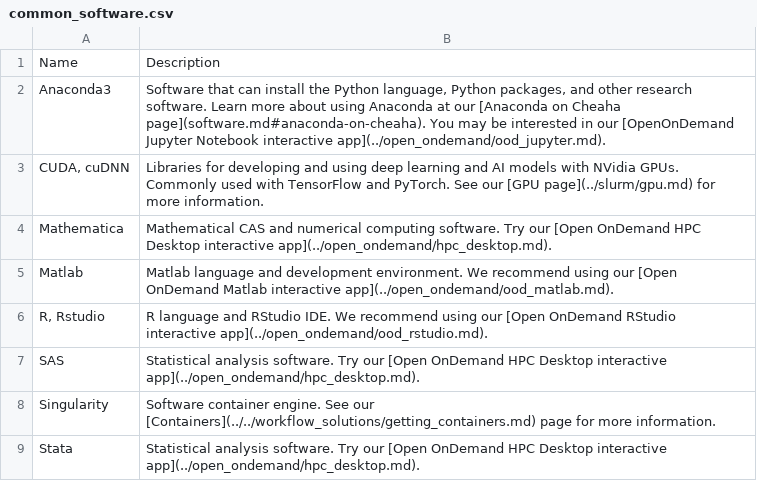
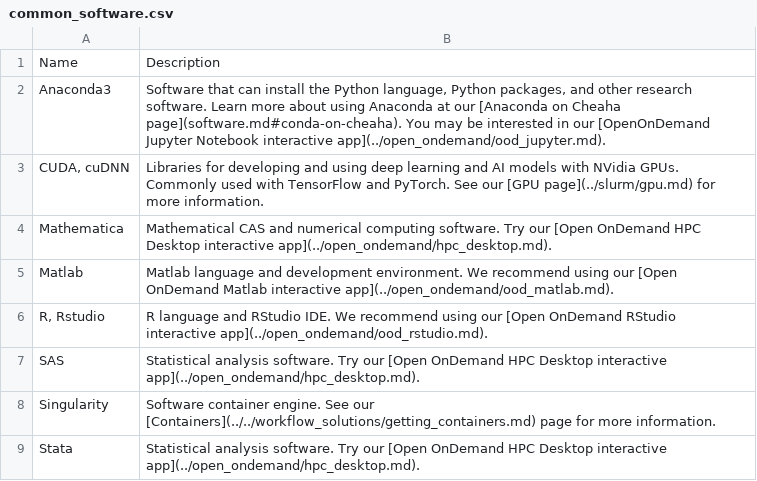
Before and after one commit to uabrc/uabrc.github.io, a CSV file: docs/cheaha/software/res/common_software.csv, drawn as a sheet.

Commit message:
remove anaconda from using_conda.md

```diff
--- a/docs/cheaha/software/res/common_software.csv
+++ b/docs/cheaha/software/res/common_software.csv
@@ -1,3 +1,3 @@
 Name,Description
-Anaconda3,"Software that can install the Python language, Python packages, and other research software. Learn more about using Anaconda at our [Anaconda on Cheaha page](software.md#anaconda-on-cheaha). You may be interested in our [OpenOnDemand Jupyter Notebook interactive app](../open_ondemand/ood_jupyter.md)."
+Anaconda3,"Software that can install the Python language, Python packages, and other research software. Learn more about using Anaconda at our [Anaconda on Cheaha page](software.md#conda-on-cheaha). You may be interested in our [OpenOnDemand Jupyter Notebook interactive app](../open_ondemand/ood_jupyter.md)."
 "CUDA, cuDNN",Libraries for developing and using deep learning and AI models with NVidia GPUs. Commonly used with TensorFlow and PyTorch. See our [GPU page](../slurm/gpu.md) for more information.
```
Also changed, not shown: 6 other files.
